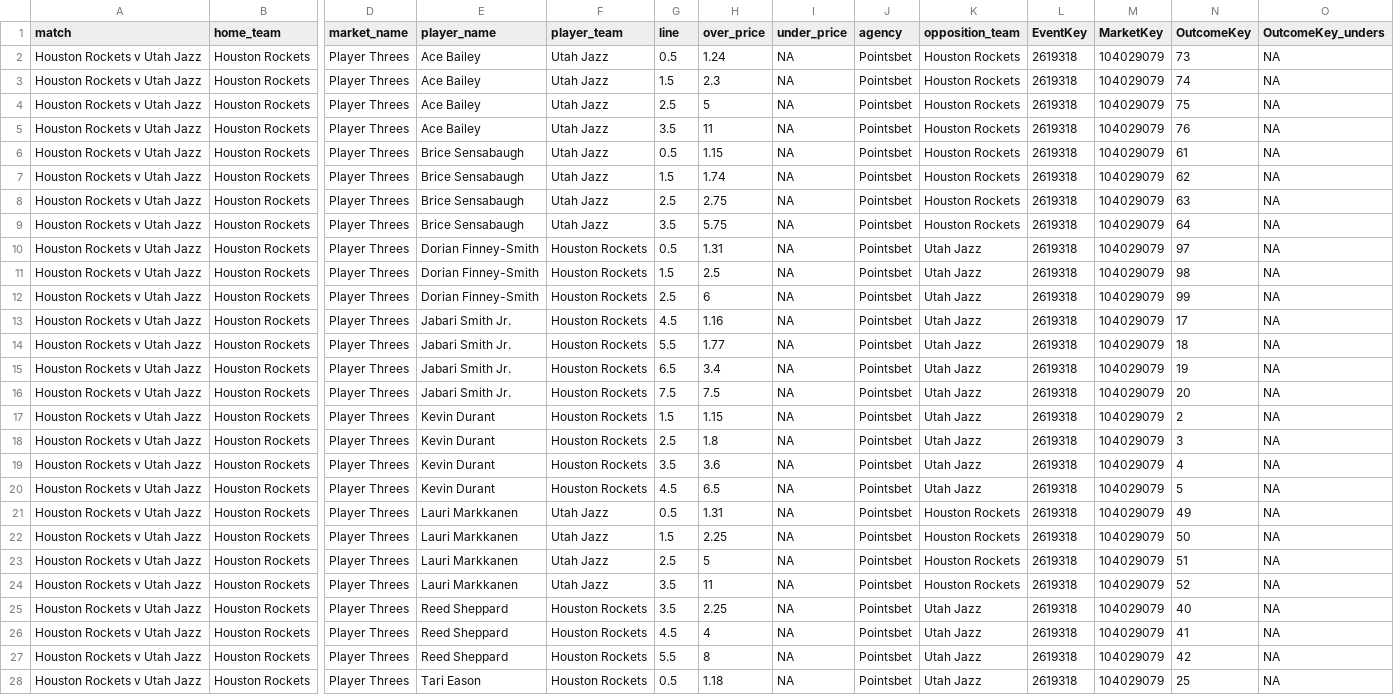
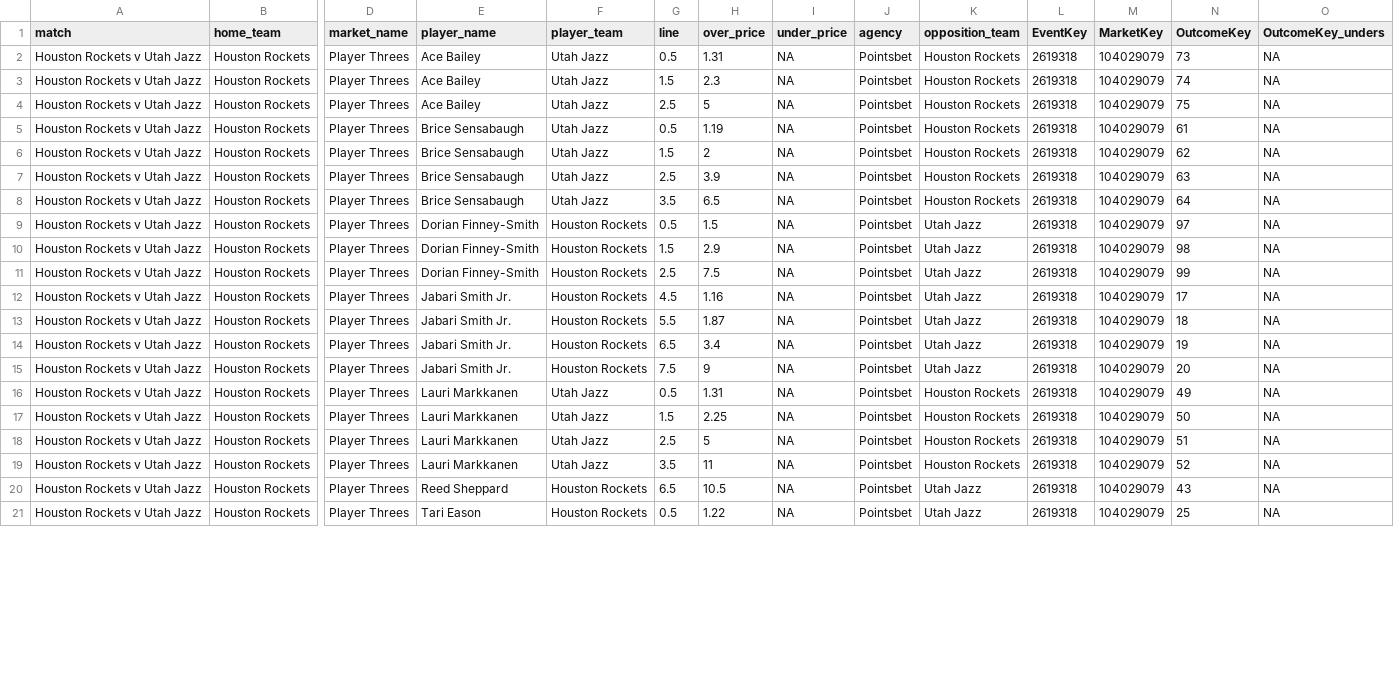
Before and after one commit to jamesbrown1417/NBA, a CSV file: Data/scraped_odds/pointsbet_player_threes.csv, drawn as a sheet; only a part is shown, gaps mark what is left out; removed rows and columns are numbered as before the commit, all else as after; rows hold the shown columns only; the diff covers the shown part only; the diff names each change by its address in the sheet, - before the commit and + after, or states it on an @@ line.

```diff
--- a/Data/scraped_odds/pointsbet_player_threes.csv
+++ b/Data/scraped_odds/pointsbet_player_threes.csv
-H2 (over_price): 1.24
+H2 (over_price): 1.31
-row 5: Houston Rockets v Utah Jazz | Houston Rockets | Player Threes | Ace Bailey | Utah Jazz | 3.5 | 11 | NA | Pointsbet | Houston Rockets | 2619318 | 104029079 | 76 | NA
-H5 (over_price): 1.15
+H5 (over_price): 1.19
-H6 (over_price): 1.74
+H6 (over_price): 2
-H7 (over_price): 2.75
+H7 (over_price): 3.9
-H8 (over_price): 5.75
+H8 (over_price): 6.5
-H9 (over_price): 1.31
+H9 (over_price): 1.5
-H10 (over_price): 2.5
+H10 (over_price): 2.9
-H11 (over_price): 6
+H11 (over_price): 7.5
-H13 (over_price): 1.77
+H13 (over_price): 1.87
-H15 (over_price): 7.5
+H15 (over_price): 9
-row 17: Houston Rockets v Utah Jazz | Houston Rockets | Player Threes | Kevin Durant | Houston Rockets | 1.5 | 1.15 | NA | Pointsbet | Utah Jazz | 2619318 | 104029079 | 2 | NA
-row 18: Houston Rockets v Utah Jazz | Houston Rockets | Player Threes | Kevin Durant | Houston Rockets | 2.5 | 1.8 | NA | Pointsbet | Utah Jazz | 2619318 | 104029079 | 3 | NA
-row 19: Houston Rockets v Utah Jazz | Houston Rockets | Player Threes | Kevin Durant | Houston Rockets | 3.5 | 3.6 | NA | Pointsbet | Utah Jazz | 2619318 | 104029079 | 4 | NA
-row 20: Houston Rockets v Utah Jazz | Houston Rockets | Player Threes | Kevin Durant | Houston Rockets | 4.5 | 6.5 | NA | Pointsbet | Utah Jazz | 2619318 | 104029079 | 5 | NA
-G20 (line): 3.5
+G20 (line): 6.5
-H20 (over_price): 2.25
+H20 (over_price): 10.5
-N20 (OutcomeKey): 40
+N20 (OutcomeKey): 43
-row 26: Houston Rockets v Utah Jazz | Houston Rockets | Player Threes | Reed Sheppard | Houston Rockets | 4.5 | 4 | NA | Pointsbet | Utah Jazz | 2619318 | 104029079 | 41 | NA
-row 27: Houston Rockets v Utah Jazz | Houston Rockets | Player Threes | Reed Sheppard | Houston Rockets | 5.5 | 8 | NA | Pointsbet | Utah Jazz | 2619318 | 104029079 | 42 | NA
-H21 (over_price): 1.18
+H21 (over_price): 1.22
```
Also changed, not shown: 5 edited cells elsewhere in this file, Data/scraped_odds/dabble_h2h.csv, Data/scraped_odds/dabble_player_points.csv, 9 other files.
